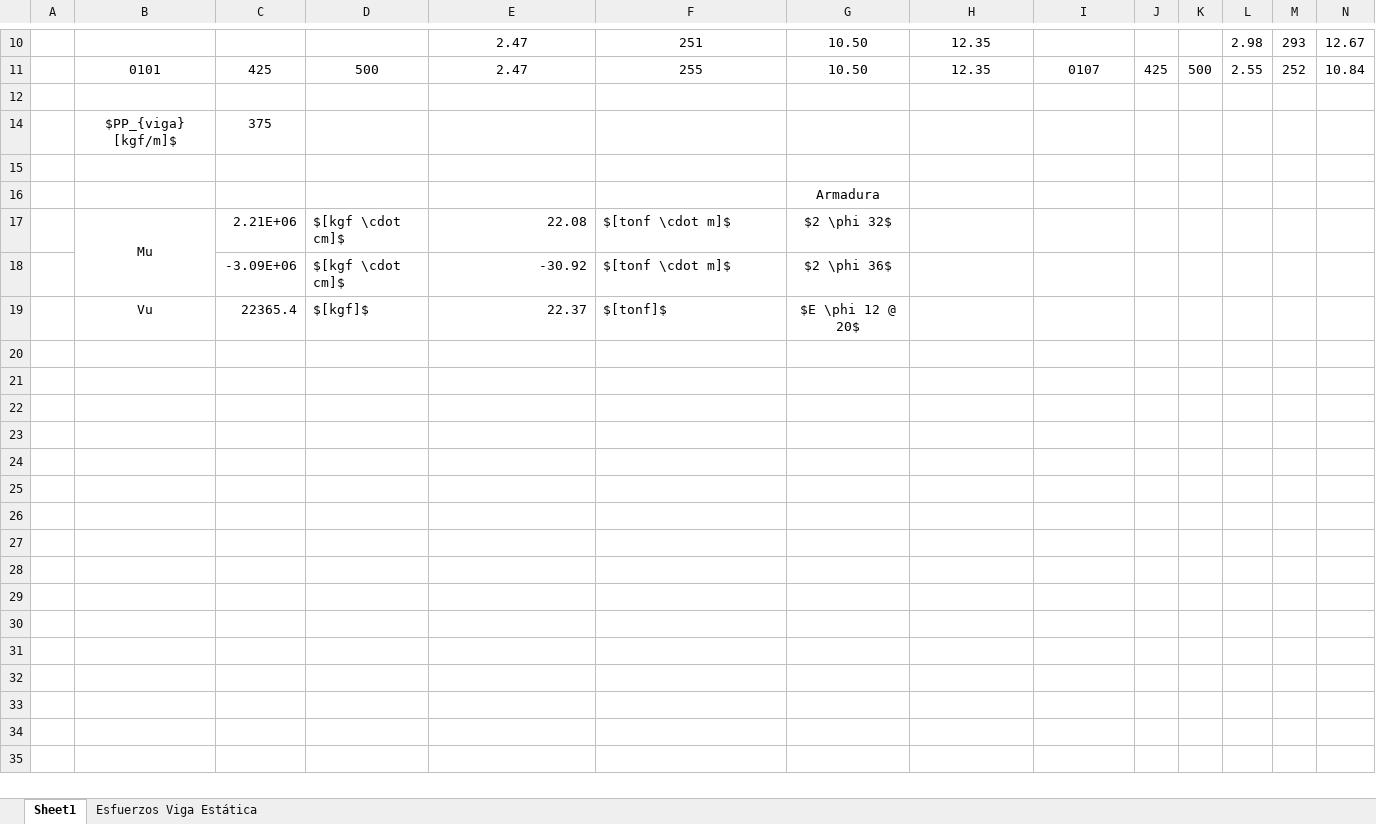
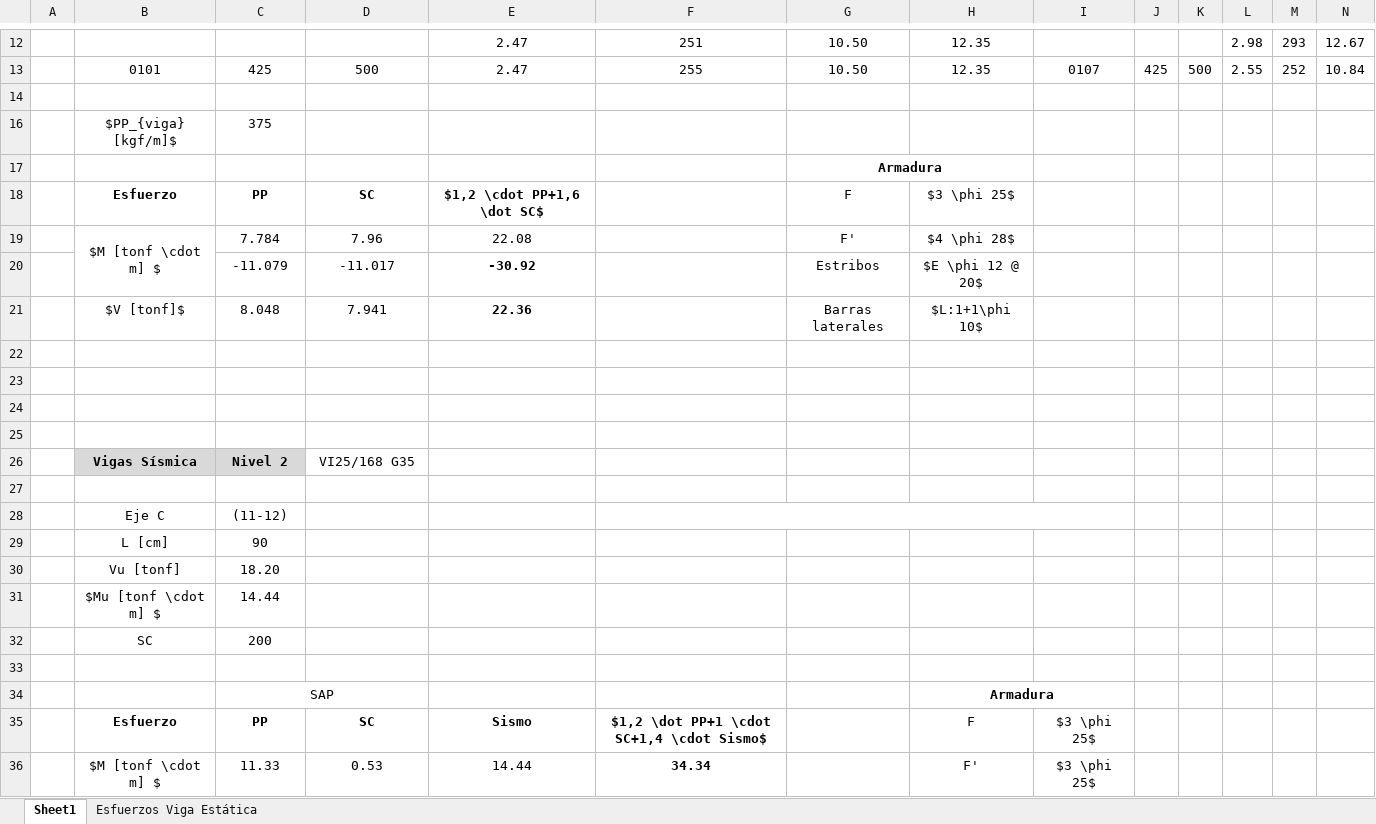
Before and after one commit to ppizarror/proyecto-CI5206, an Excel workbook: Tarea 06/Vigas.xlsx, sheet Sheet1, drawn as a sheet; only a part is shown, gaps mark what is left out; values as stored, in another font and other column widths than the file's, no borders; removed rows and columns are numbered as before the commit, all else as after; rows hold the shown columns only; the diff covers the shown part only; the diff names each change by its address in the sheet, - before the commit and + after, or states it on an @@ line.

Commit message:
Planilla de vigas listas

```diff
--- a/Tarea 06/Vigas.xlsx (sheet Sheet1)
+++ b/Tarea 06/Vigas.xlsx (sheet Sheet1)
+row 17:  |  |  |  |  |  | Armadura
+row 18:  | Esfuerzo | PP | SC | $1,2 \cdot PP+1,6 \dot SC$ |  | F | $3 \phi 25$
+row 19:  | $M [tonf \cdot m] $ | 7.784 | 7.96 | 22.08 |  | F' | $4 \phi 28$
+row 20:  |  | -11.079 | -11.017 | -30.92 |  | Estribos | $E \phi 12 @ 20$
+row 21:  | $V [tonf]$ | 8.048 | 7.941 | 22.36 |  | Barras laterales | $L:1+1\phi 10$
-G23: Armadura
+G23: (empty)
-row 24:  | Mu | 2.21E+06 | $[kgf \cdot cm]$ | 22.08 | $[tonf \cdot m]$ | $2 \phi 32$
+row 24: (empty)
-B17:B18 merged
-row 25:  |  | -3.09E+06 | $[kgf \cdot cm]$ | -30.92 | $[tonf \cdot m]$ | $2 \phi 36$
+row 25: (empty)
+row 26:  | Vigas Sísmica | Nivel 2 | VI25/168 G35
-row 27:  | Vu | 22365.4 | $[kgf]$ | 22.37 | $[tonf]$ | $E \phi 12 @ 20$
+row 27: (empty)
+row 28:  | Eje C | (11-12)
+row 29:  | L [cm] | 90
+row 30:  | Vu [tonf] | 18.20
+row 31:  | $Mu [tonf \cdot m] $ | 14.44
+row 32:  | SC | 200
+row 33: (empty)
+row 34:  |  | SAP |  |  |  |  | Armadura
+row 35:  | Esfuerzo | PP | SC | Sismo | $1,2 \dot PP+1 \cdot SC+1,4 \cdot Sismo$ |  | F | $3 \phi 25$
+row 36:  | $M [tonf \cdot m] $ | 11.33 | 0.53 | 14.44 | 34.34 |  | F' | $3 \phi 25$
```
Also changed, not shown: 22 added rows elsewhere in this sheet, formulas that keep their value.
